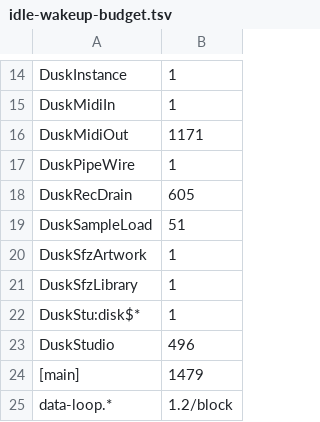
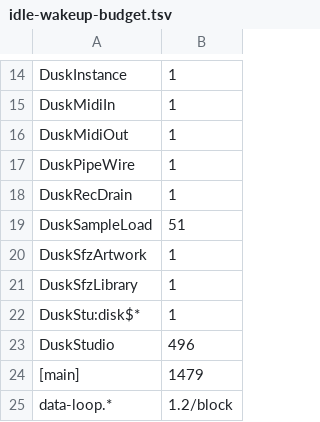
Before and after one commit to dusk-audio/dusk-studio, a TSV file: tools/idle-wakeup-budget.tsv, drawn as a sheet; only a part is shown, gaps mark what is left out.

Commit message:
Let the MIDI output pump and the record drain pool sleep while they have nothing to serve
The MIDI output pump woke every millisecond and the record drain pool every
two, whether or not anything was registered. On an idle app, with no MIDI
output open and nothing recording, bb-idle-wakeups counted 928.7 wake-ups a
second on DuskMidiOut and 482.5 on DuskRecDrain.

The pump waits without a timeout while no output is open. ensureOpen stores
the open flag under the bank mutex, where the pump decides to sleep, so an
open cannot land between that check and the pump retiring the queue, and
then wakes the pump. While an output is open the pump still polls every
millisecond, since the audio thread cannot signal it. The drain pool waits
without a timeout while no writer is registered; add() and the destructor
already signal it. Both events latch, so a registration that lands between
the check and the wait ends the wait at once. Closing the last output or
removing the last writer sends the thread back to the untimed wait within
one poll.

With no output open queueRt drops every block, but a send that fails for good
closes its port without the generation bump closeAll makes. A block committed
against that port while the send was failing kept a live generation, and the
pump sent it to the dead route within a millisecond, or late to the port if
it reopened inside that millisecond. The pump retires the queue as closeAll
does when it goes to sleep, so nothing stale reaches a port that is opened
again. A block still being published at that moment carries the retired
generation, and the first drain after the wake skips it.

bb-idle-wakeups on the idle app: DuskMidiOut 928.7 to 0 wake-ups a second,
DuskRecDrain 482.5 to 0, and the process total 4851 to 3411. Their ceilings
in tools/idle-wakeup-budget.tsv come down from 1171 and 605 to 1.

The perf suite, three runs before and three after, median per row: 44 rows
moved -5.6% to +3.0%, median -0.2%, and the 23 rows over a millisecond moved
-0.9% to +1.1%. The run-to-run spread per row had a median of 1.1% before and
3.2% after, and every row that moved up stayed inside its own spread. Nothing
changes on the audio thread.

The maintainer guide's thread table names the two threads as they are.

```diff
--- a/tools/idle-wakeup-budget.tsv
+++ b/tools/idle-wakeup-budget.tsv
@@ -15,5 +15,5 @@ DuskInstance	1
 DuskMidiIn	1
-DuskMidiOut	1171
+DuskMidiOut	1
 DuskPipeWire	1
-DuskRecDrain	605
+DuskRecDrain	1
 DuskSampleLoad	51
```
Also changed, not shown: 9 other files.
